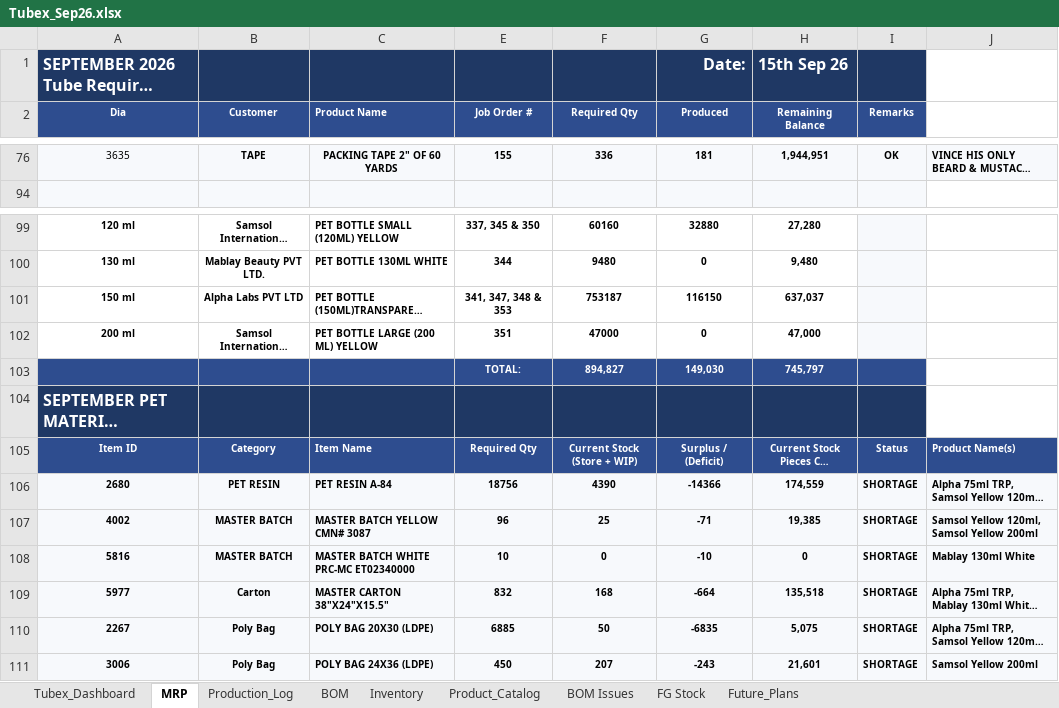
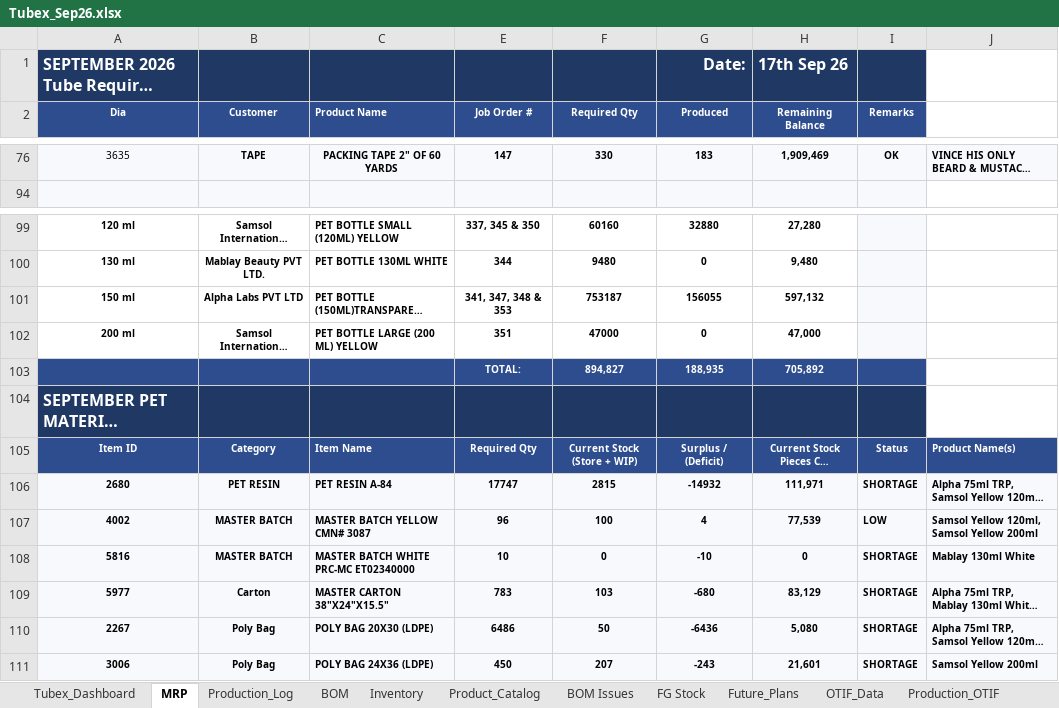
Before and after one commit to ckndr/alpha-containers, an Excel workbook: Tubex_Sep26.xlsx, sheet MRP, drawn as a sheet; only a part is shown, gaps mark what is left out; long unchanged cells end in …; values as stored, in another font and other column widths than the file's, no borders; conditional formats not drawn; the diff covers the shown part only; the diff names each change by its address in the sheet, - before the commit and + after, or states it on an @@ line.

```diff
--- a/Tubex_Sep26.xlsx (sheet MRP)
+++ b/Tubex_Sep26.xlsx (sheet MRP)
+sheet tab: OTIF_Data
+sheet tab: Production_OTIF
-H1: 15th Sep 26
+H1: 17th Sep 26
-E76: 155
+E76: 147
-F76: 336
+F76: 330
-G76: 181
+G76: 183
-H76: 1,944,951
+H76: 1,909,469
-G101: 116150
+G101: 156055
-H101: 637,037
+H101: 597,132
-G103: 149,030
+G103: 188,935
-H103: 745,797
+H103: 705,892
-E106: 18756
+E106: 17747
-F106: 4390
+F106: 2815
-G106: -14366
+G106: -14932
-H106: 174,559
+H106: 111,971
-F107: 25
+F107: 100
-G107: -71
+G107: 4
-H107: 19,385
+H107: 77,539
-I107: SHORTAGE
+I107: LOW
-E109: 832
+E109: 783
-F109: 168
+F109: 103
-G109: -664
+G109: -680
-H109: 135,518
+H109: 83,129
-E110: 6885
+E110: 6486
-G110: -6835
+G110: -6436
-H110: 5,075
+H110: 5,080
```
Also changed, not shown: 32 edited cells elsewhere in this sheet, sheet Production_Log, sheet Future_Plans, sheet Inventory, sheet Tubex_Dashboard, sheet FG Stock, hidden cells, 4 other files.
